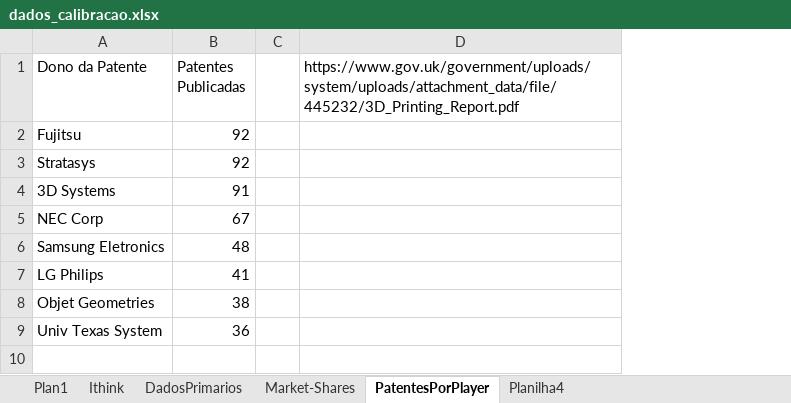
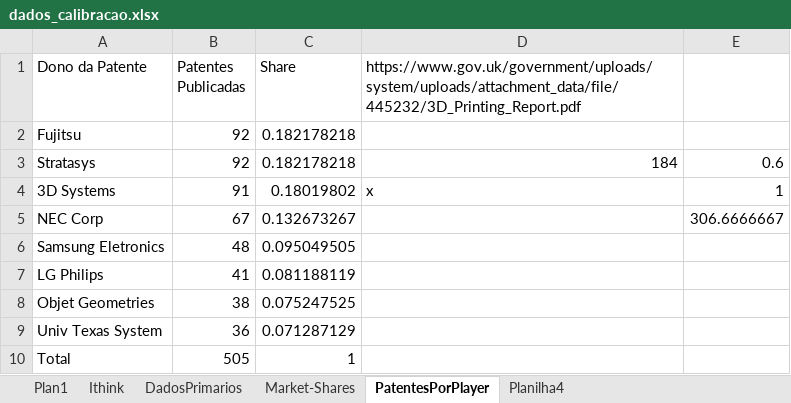
Before and after one commit to pedroliman/ms-rdm-dissertation, an Excel workbook: models/dissertation-model/modelo-R/calibracao/dados_calibracao.xlsx, sheet PatentesPorPlayer, drawn as a sheet; values as stored, in another font and other column widths than the file's, no borders; removed rows and columns are numbered as before the commit, all else as after; the diff names each change by its address in the sheet, - before the commit and + after, or states it on an @@ line.

```diff
--- a/models/dissertation-model/modelo-R/calibracao/dados_calibracao.xlsx (sheet PatentesPorPlayer)
+++ b/models/dissertation-model/modelo-R/calibracao/dados_calibracao.xlsx (sheet PatentesPorPlayer)
-column C, empty
+column C (Share), rows 2-9: 0.182178218 | 0.182178218 | 0.18019802 | 0.132673267 | 0.095049505 | 0.081188119 | 0.075247525 | 0.071287129
+column E, rows 3-5: 0.6 | 1 | 306.6666667
-D3: (empty)
+D3: 184
-D4: (empty)
+D4: x
+row 10: Total | 505 | 1
```
Also changed, not shown: sheet DadosPrimarios, models/dissertation-model/modelo-R/calibracao/params_calibracao_com_estrategia.xlsx, 7 other files.
